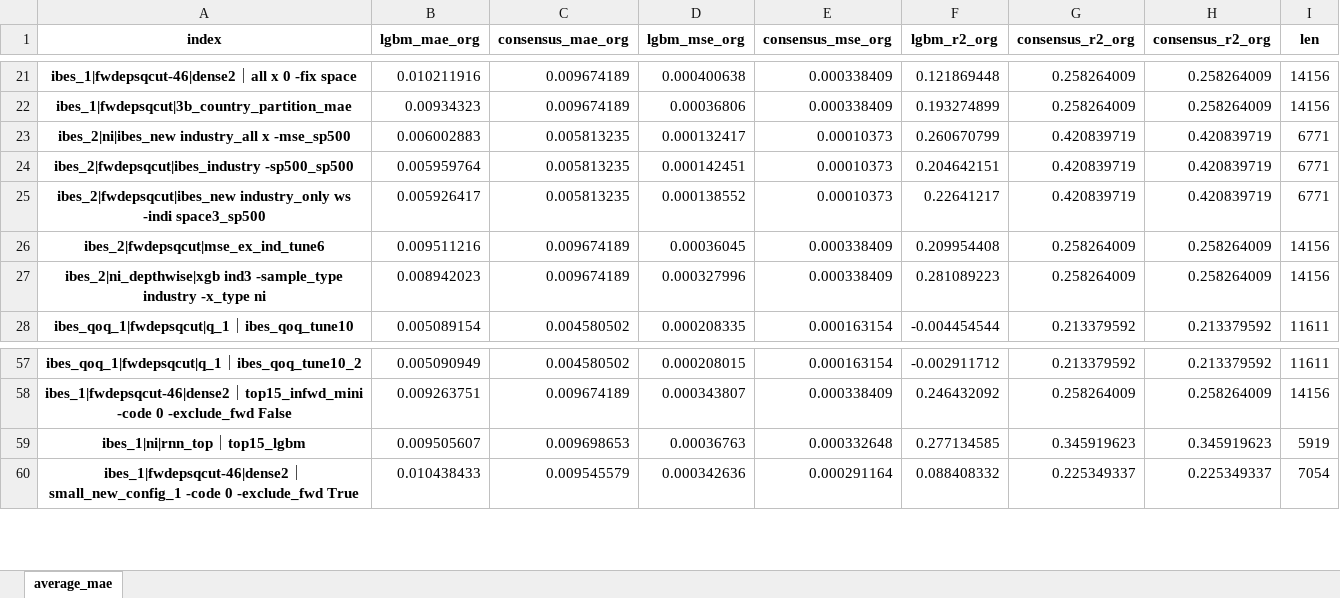
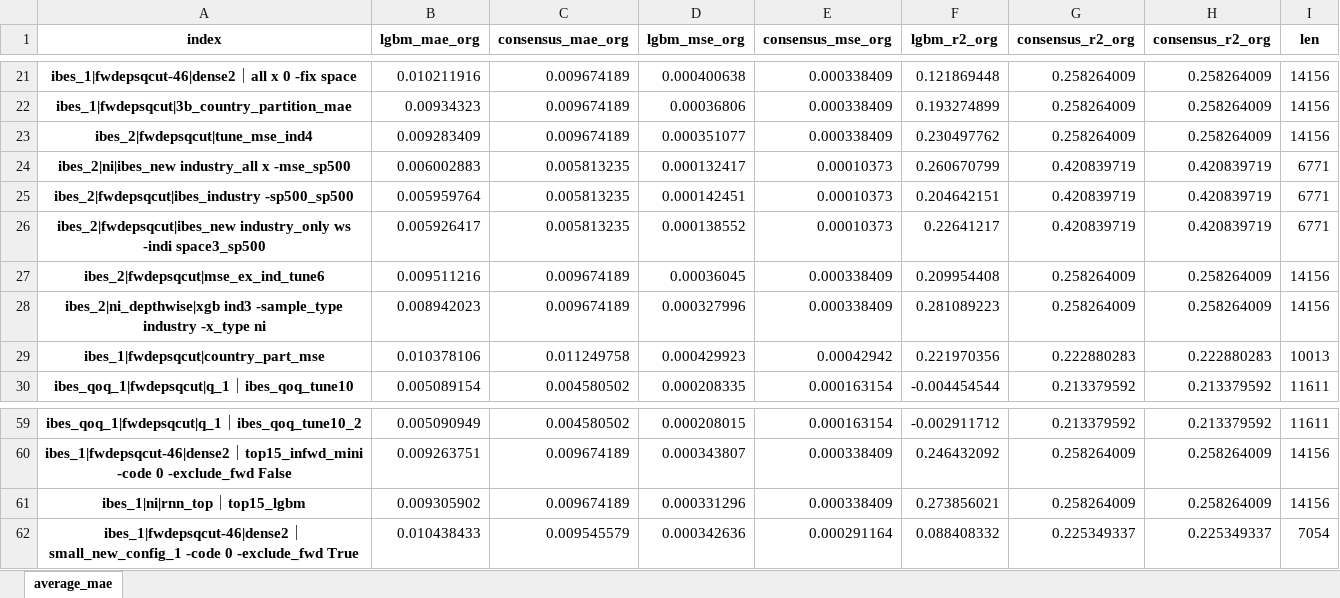
Before and after one commit to stepchoi/IAAI, an Excel workbook: results_analysis/compare_with_ibes/#compare_all.xlsx, sheet average_mae, drawn as a sheet; only a part is shown, gaps mark what is left out; values as stored, in another font and other column widths than the file's, no borders; addresses are those after the commit; the diff names each change by its address in the sheet, - before the commit and + after, or states it on an @@ line.

Commit message:
update LGBM mse space

```diff
--- a/results_analysis/compare_with_ibes/#compare_all.xlsx (sheet average_mae)
+++ b/results_analysis/compare_with_ibes/#compare_all.xlsx (sheet average_mae)
+row 23: ibes_2|fwdepsqcut|tune_mse_ind4 | 0.009283409 | 0.009674189 | 0.000351077 | 0.000338409 | 0.230497762 | 0.258264009 | 0.258264009 | 14156
+row 29: ibes_1|fwdepsqcut|country_part_mse | 0.010378106 | 0.011249758 | 0.000429923 | 0.00042942 | 0.221970356 | 0.222880283 | 0.222880283 | 10013
-B61 (lgbm_mae_org): 0.009505607
+B61 (lgbm_mae_org): 0.009305902
-C61 (consensus_mae_org): 0.009698653
+C61 (consensus_mae_org): 0.009674189
-D61 (lgbm_mse_org): 0.00036763
+D61 (lgbm_mse_org): 0.000331296
-E61 (consensus_mse_org): 0.000332648
+E61 (consensus_mse_org): 0.000338409
-F61 (lgbm_r2_org): 0.277134585
+F61 (lgbm_r2_org): 0.273856021
-G61 (consensus_r2_org): 0.345919623
+G61 (consensus_r2_org): 0.258264009
-H61 (consensus_r2_org): 0.345919623
+H61 (consensus_r2_org): 0.258264009
-I61 (len): 5919
+I61 (len): 14156
```
Also changed, not shown: 5 other files.
